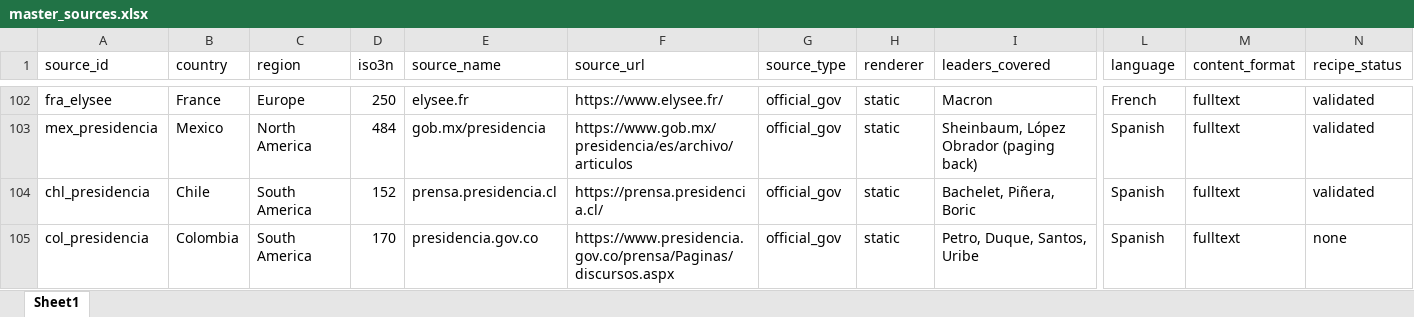
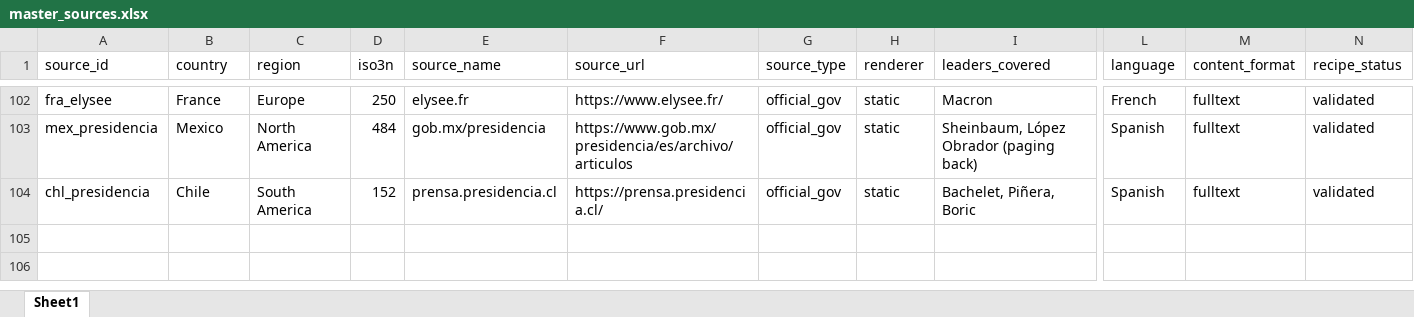
Before and after one commit to d-schafer/LeaderSpeech, an Excel workbook: data/sources/master_sources.xlsx, sheet Sheet1, drawn as a sheet; only a part is shown, gaps mark what is left out; values as stored, in another font and other column widths than the file's, no borders; rows hold the shown columns only; the diff names each change by its address in the sheet, - before the commit and + after, or states it on an @@ line.

```diff
--- a/data/sources/master_sources.xlsx (sheet Sheet1)
+++ b/data/sources/master_sources.xlsx (sheet Sheet1)
-row 105: col_presidencia | Colombia | South America | 170 | presidencia.gov.co | https://www.presidencia.gov.co/prensa/Paginas/discursos.aspx | official_gov | static | Petro, Duque, Santos, Uribe | Spanish | fulltext | none
```
Also changed, not shown: 1 other file.
